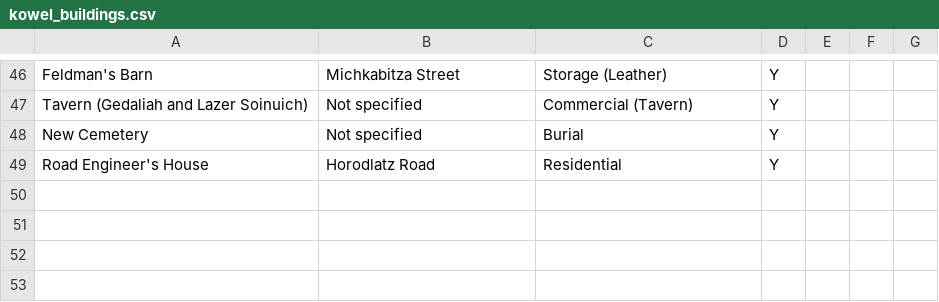
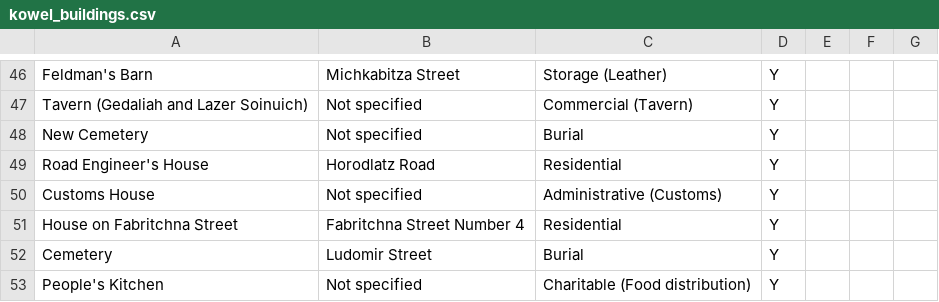
Before and after one commit to noveoko/kowel, a CSV file: maps/kowel_buildings.csv, drawn as a sheet; only a part is shown, gaps mark what is left out.

Commit message:
Update kowel_buildings.csv

```diff
--- a/maps/kowel_buildings.csv
+++ b/maps/kowel_buildings.csv
@@ -49 +49,5 @@ New Cemetery,Not specified,Burial,Y
 Road Engineer's House,Horodlatz Road,Residential,Y
+Customs House,Not specified,Administrative (Customs),Y
+House on Fabritchna Street,Fabritchna Street Number 4,Residential,Y
+Cemetery,Ludomir Street,Burial,Y
+People's Kitchen,Not specified,Charitable (Food distribution),Y
```
